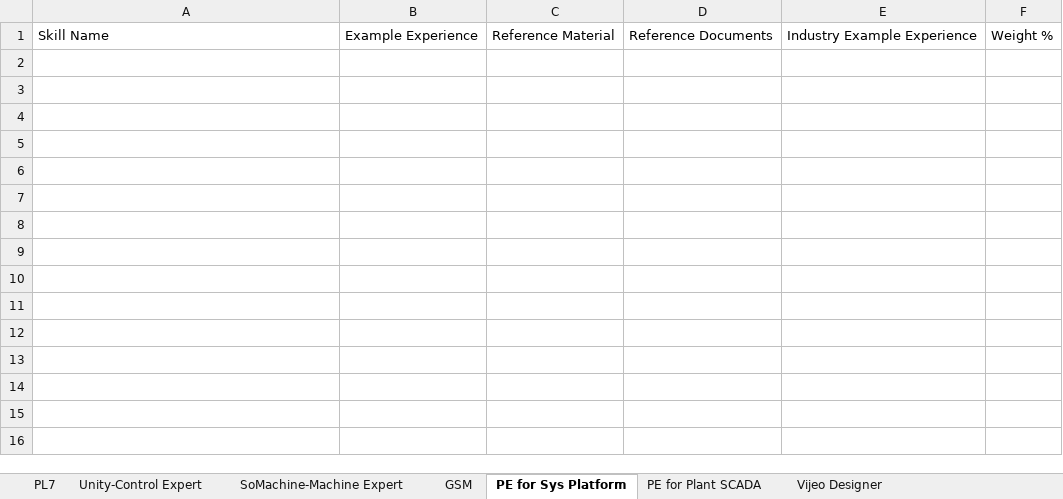
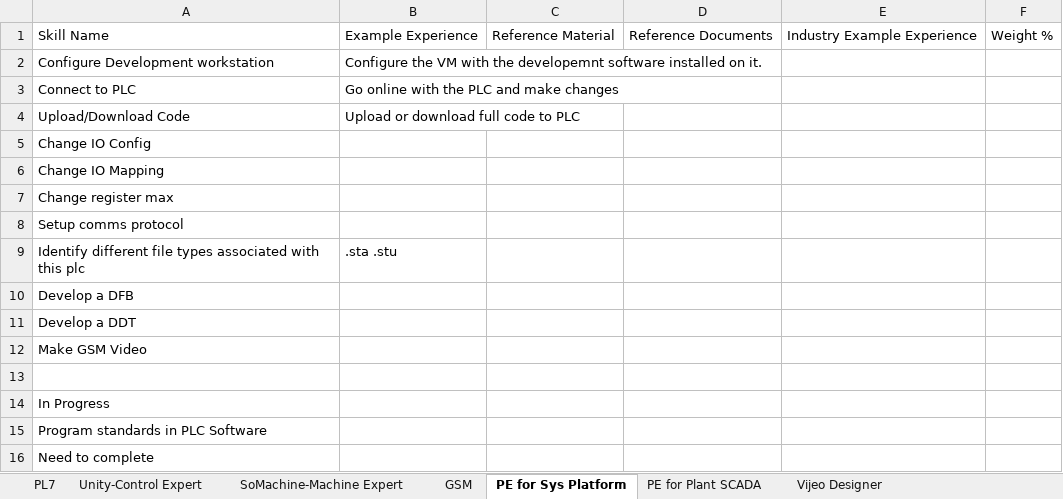
Before and after one commit to Olethrus/Olethrus.github.io, an Excel workbook: Excel Data/Schneider.xlsx, sheet PE for Sys Platform, drawn as a sheet; values as stored, in another font and other column widths than the file's, no borders; the diff names each change by its address in the sheet, - before the commit and + after, or states it on an @@ line.

```diff
--- a/Excel Data/Schneider.xlsx (sheet PE for Sys Platform)
+++ b/Excel Data/Schneider.xlsx (sheet PE for Sys Platform)
+row 2: Configure Development workstation | Configure the VM with the developemnt software installed on it.
+row 3: Connect to PLC | Go online with the PLC and make changes
+row 4: Upload/Download Code | Upload or download full code to PLC
+row 5: Change IO Config
+row 6: Change IO Mapping
+row 7: Change register max
+row 8: Setup comms protocol
+row 9: Identify different file types associated with this plc | .sta .stu
+row 10: Develop a DFB
+row 11: Develop a DDT
+row 12: Make GSM Video
+row 13: (empty)
+row 14: In Progress
+row 15: Program standards in PLC Software
+row 16: Need to complete
```
Also changed, not shown: sheet SoMachine-Machine Expert, sheet GSM, sheet PL7, sheet Unity-Control Expert, sheet PE for Plant SCADA, sheet Vijeo Designer, Excel Data/AVEVA.xlsx, 1 other file.
